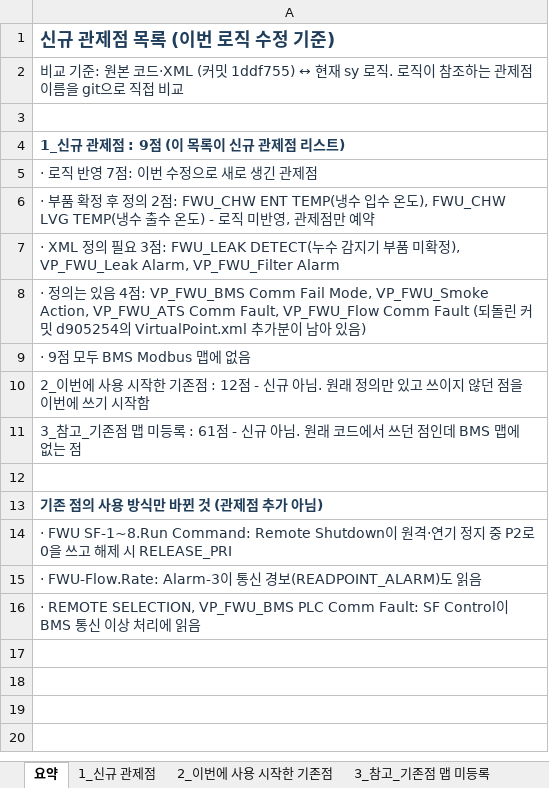
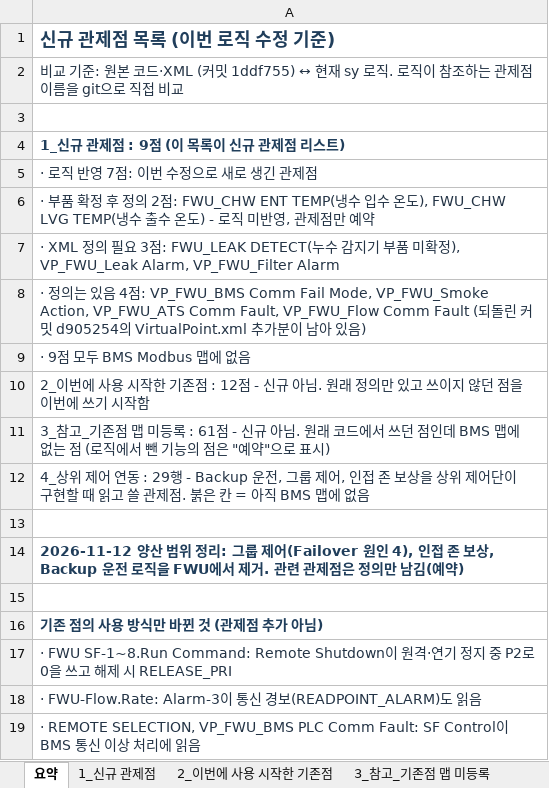
Before and after one commit to joo001121-create/FWU-logic, an Excel workbook: QTS_신규_관제점_목록.xlsx, sheet 요약, drawn as a sheet; values as stored, in another font and other column widths than the file's, no borders; the diff names each change by its address in the sheet, - before the commit and + after, or states it on an @@ line.

```diff
--- a/QTS_신규_관제점_목록.xlsx (sheet 요약)
+++ b/QTS_신규_관제점_목록.xlsx (sheet 요약)
-A11: …없는 점
+A11: …없는 점 (로직에서 뺀 기능의 점은 "예약"으로 표시)
+row 12: 4_상위 제어 연동 : 29행 - Backup 운전, 그룹 제어, 인접 존 보상을 상위 제어단이 구현할 때 읽고 쓸 관제점. 붉은 칸 = 아직 BMS 맵에 없음
+row 13: (empty)
+row 14: 2026-11-12 양산 범위 정리: 그룹 제어(Failover 원인 4), 인접 존 보상, Backup 운전 로직을 FWU에서 제거. 관련 관제점은 정의만 남김(예약)
```
Also changed, not shown: sheet 3_참고_기존점 맵 미등록, other sheet tabs, QTS_SW_통신_관제점_반영현황.xlsx, 6 other files.
